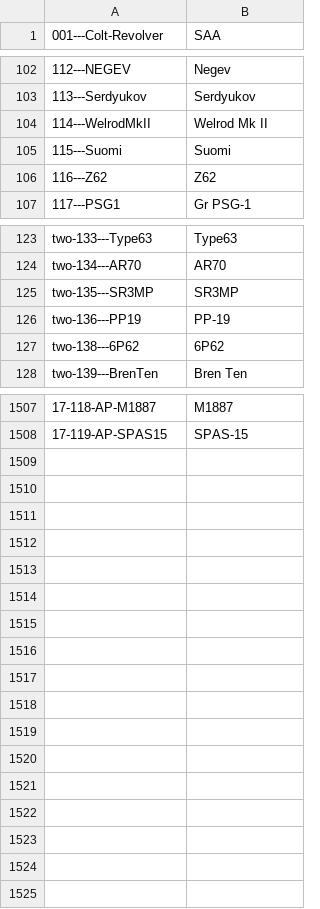
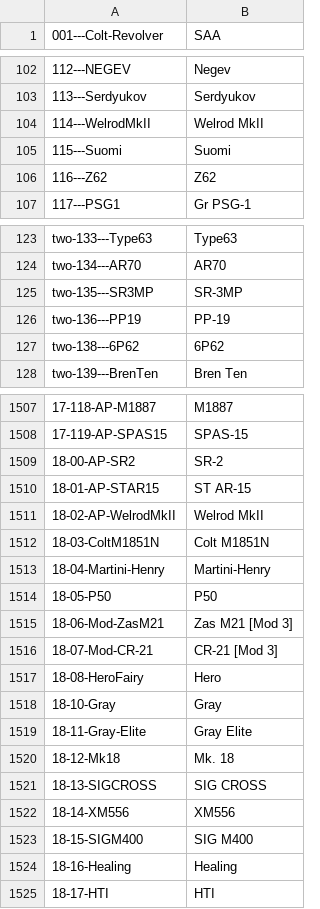
Before and after one commit to FrontlineSubreddits/rGFLCSS, a CSV file: Flairs/FlairBot/flair_list.csv, drawn as a sheet; only a part is shown, gaps mark what is left out; the diff covers the shown part only; the diff names each change by its address in the sheet, - before the commit and + after, or states it on an @@ line.

Commit message:
Update a few flairs, add some placeholders.

```diff
--- a/Flairs/FlairBot/flair_list.csv
+++ b/Flairs/FlairBot/flair_list.csv
-B104 (SAA): Welrod Mk II
+B104 (SAA): Welrod MkII
-B125 (SAA): SR3MP
+B125 (SAA): SR-3MP
+row 1509: 18-00-AP-SR2 | SR-2
+row 1510: 18-01-AP-STAR15 | ST AR-15
+row 1511: 18-02-AP-WelrodMkII | Welrod MkII
+row 1512: 18-03-ColtM1851N | Colt M1851N
+row 1513: 18-04-Martini-Henry | Martini-Henry
+row 1514: 18-05-P50 | P50
+row 1515: 18-06-Mod-ZasM21 | Zas M21 [Mod 3]
+row 1516: 18-07-Mod-CR-21 | CR-21 [Mod 3]
+row 1517: 18-08-HeroFairy | Hero
+row 1518: 18-10-Gray | Gray
+row 1519: 18-11-Gray-Elite | Gray Elite
+row 1520: 18-12-Mk18 | Mk. 18
+row 1521: 18-13-SIGCROSS | SIG CROSS
+row 1522: 18-14-XM556 | XM556
+row 1523: 18-15-SIGM400 | SIG M400
+row 1524: 18-16-Healing | Healing
+row 1525: 18-17-HTI | HTI
```
Also changed, not shown: 7 edited cells elsewhere in this file, 1 other file.
